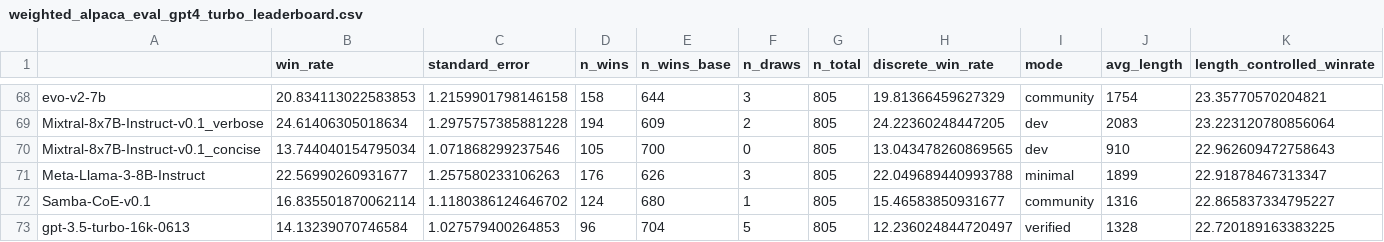
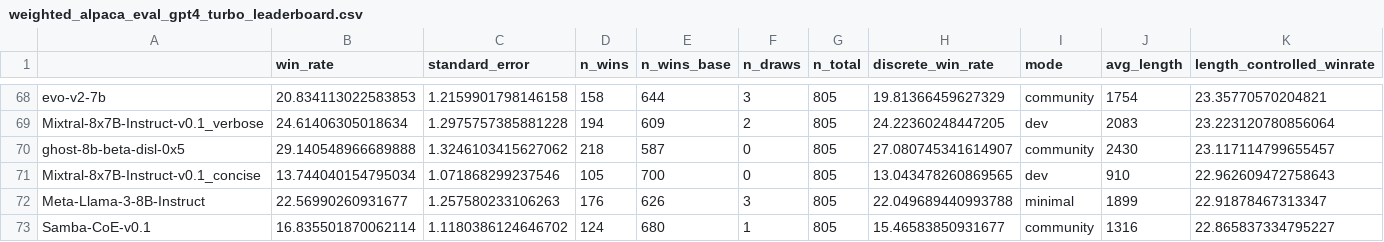
Before and after one commit to tatsu-lab/alpaca_eval, a CSV file: src/alpaca_eval/leaderboards/data_AlpacaEval_2/weighted_alpaca_eval_gpt4_turbo_leaderboard.csv, drawn as a sheet; only a part is shown, gaps mark what is left out; the shorter side is filled out with more unchanged rows; rows hold the shown columns only; the diff names each change by its address in the sheet, - before the commit and + after, or states it on an @@ line.

Commit message:
Added Ghost 8B Beta (d0x5) model (#366)
* Added Ghost 8B Beta d0x5

* Update Ghost 8B Beta (d0x5) models config

* chore: add missing leaderboard

* Delete results/ghost-8b-beta-disl-0x5/reference_outputs.json

delete unnecessary file

* Delete results/ghost-8b-beta-disl-0x5/weighted_alpaca_eval_gpt4_turbo/leaderboard.csv

delete unnecessary file

---------

Co-authored-by: Yann Dubois <yanndubois96@gmail.com>

```diff
--- a/src/alpaca_eval/leaderboards/data_AlpacaEval_2/weighted_alpaca_eval_gpt4_turbo_leaderboard.csv
+++ b/src/alpaca_eval/leaderboards/data_AlpacaEval_2/weighted_alpaca_eval_gpt4_turbo_leaderboard.csv
+row 70: ghost-8b-beta-disl-0x5 | 29.140548966689888 | 1.3246103415627062 | 218 | 587 | 0 | 805 | 27.080745341614907 | community | 2430 | 23.117114799655457
```
Also changed, not shown: 4 other files.
